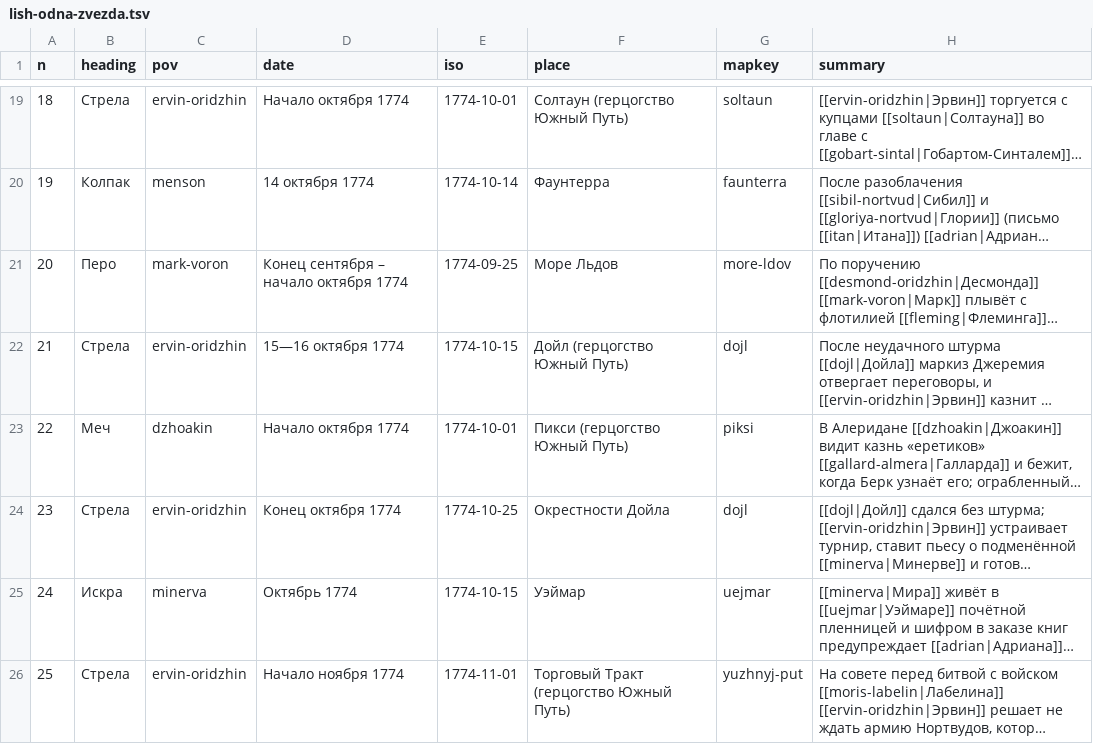
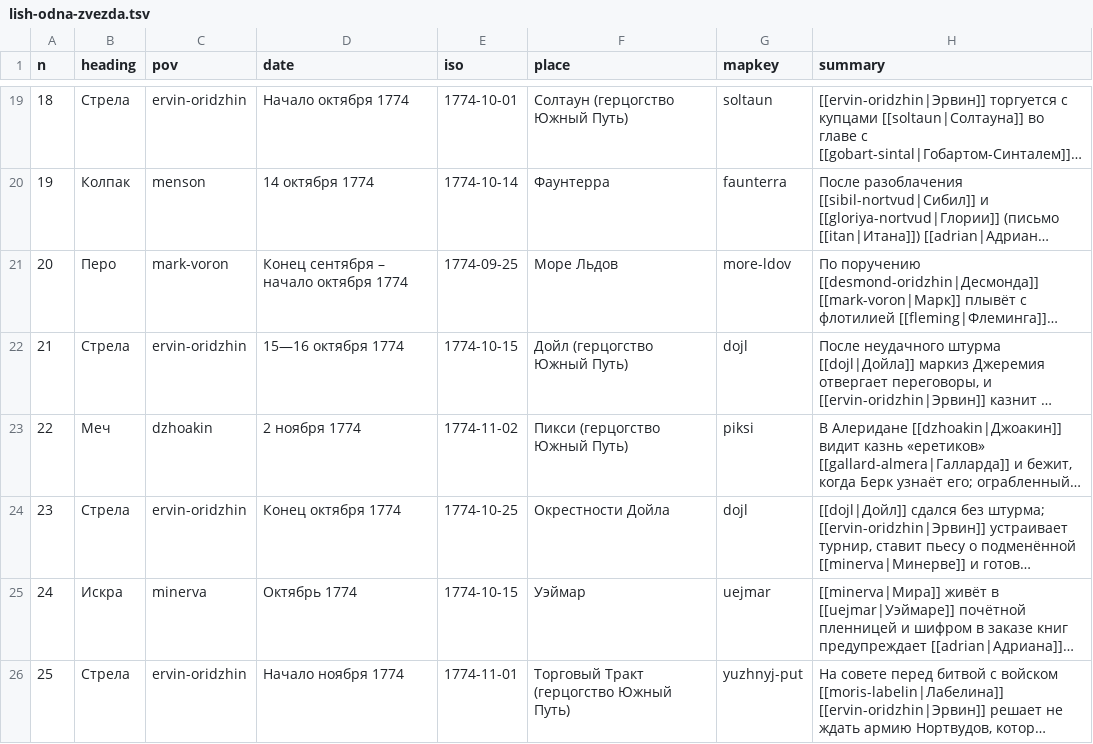
Before and after one commit to TheWWWorm/polari, a TSV file: data/chapters/lish-odna-zvezda.tsv, drawn as a sheet; only a part is shown, gaps mark what is left out; long unchanged cells end in …; the diff names each change by its address in the sheet, - before the commit and + after, or states it on an @@ line.

```diff
--- a/data/chapters/lish-odna-zvezda.tsv
+++ b/data/chapters/lish-odna-zvezda.tsv
-D23 (date): Начало октября 1774
+D23 (date): 2 ноября 1774
-E23 (iso): 1774-10-01
+E23 (iso): 1774-11-02
```
Also changed, not shown: data/chapters/kukla-na-trone.tsv, data/chapters/poleznye-lyudi.tsv, 27 other files.
